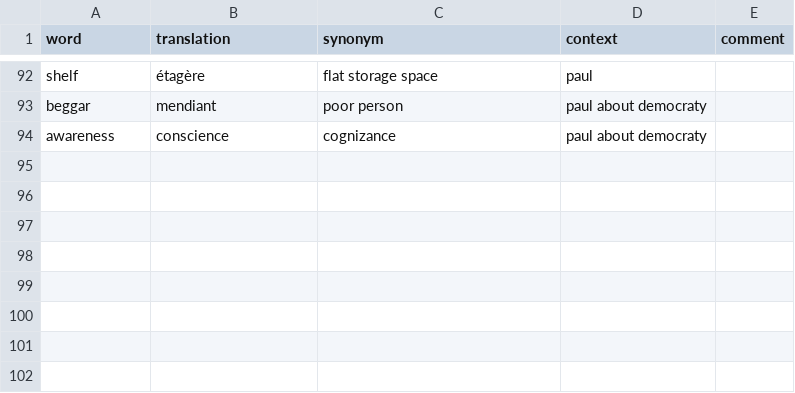
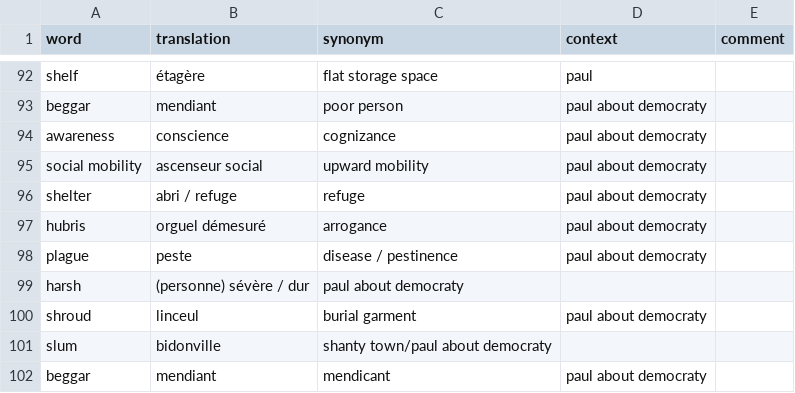
Before and after one commit to FLinguenheld/vocabulary, a CSV file: vocabulary.csv, drawn as a sheet; only a part is shown, gaps mark what is left out; the diff names each change by its address in the sheet, - before the commit and + after, or states it on an @@ line.

Commit message:
Up voca

```diff
--- a/vocabulary.csv
+++ b/vocabulary.csv
+row 95: social mobility | ascenseur social | upward mobility | paul about democraty
+row 96: shelter | abri / refuge | refuge | paul about democraty
+row 97: hubris | orguel démesuré | arrogance | paul about democraty
+row 98: plague | peste | disease / pestinence | paul about democraty
+row 99: harsh | (personne) sévère / dur | paul about democraty
+row 100: shroud | linceul | burial garment | paul about democraty
+row 101: slum | bidonville | shanty town/paul about democraty
+row 102: beggar | mendiant | mendicant | paul about democraty
```
